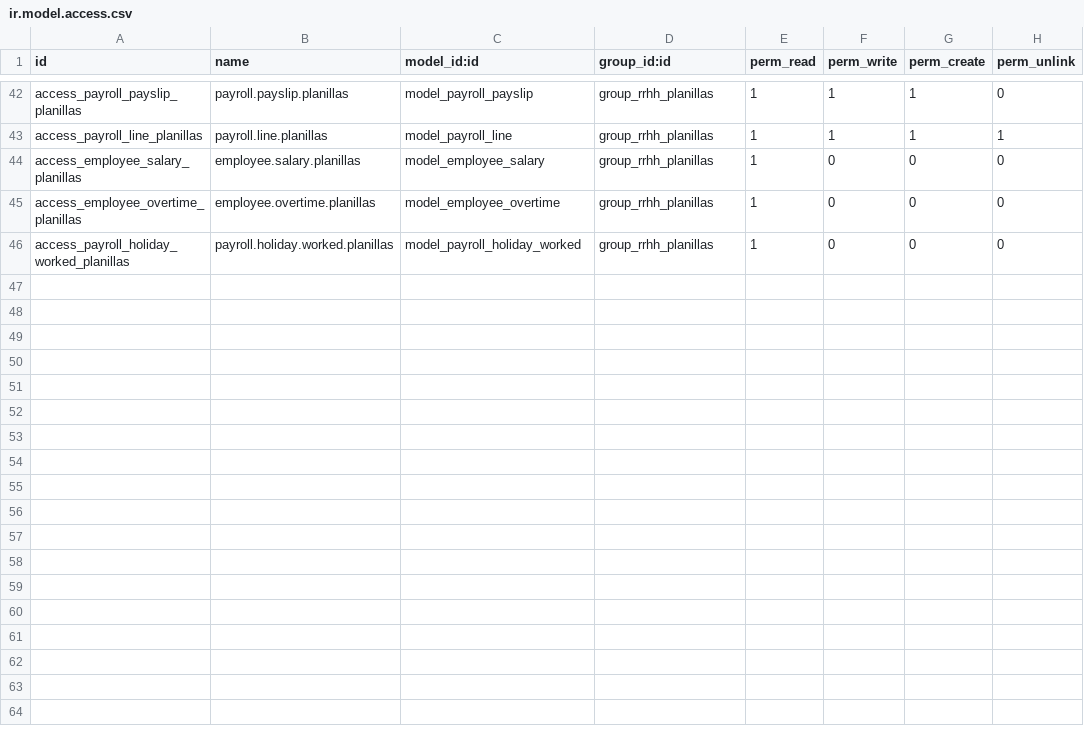
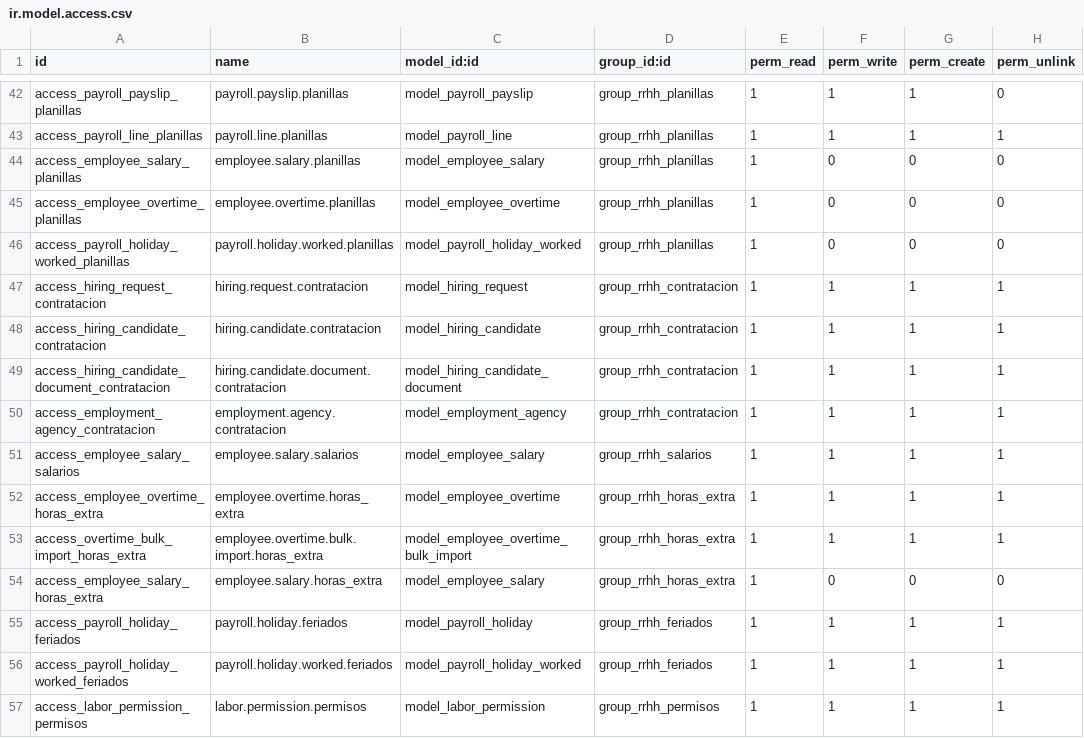
Before and after one commit to jtorres-grupoElectric/Odoo_dev, a CSV file: odoo_rrhh_custom/security/ir.model.access.csv, drawn as a sheet; only a part is shown, gaps mark what is left out; the diff names each change by its address in the sheet, - before the commit and + after, or states it on an @@ line.

```diff
--- a/odoo_rrhh_custom/security/ir.model.access.csv
+++ b/odoo_rrhh_custom/security/ir.model.access.csv
+row 47: access_hiring_request_contratacion | hiring.request.contratacion | model_hiring_request | group_rrhh_contratacion | 1 | 1 | 1 | 1
+row 48: access_hiring_candidate_contratacion | hiring.candidate.contratacion | model_hiring_candidate | group_rrhh_contratacion | 1 | 1 | 1 | 1
+row 49: access_hiring_candidate_document_contratacion | hiring.candidate.document.contratacion | model_hiring_candidate_document | group_rrhh_contratacion | 1 | 1 | 1 | 1
+row 50: access_employment_agency_contratacion | employment.agency.contratacion | model_employment_agency | group_rrhh_contratacion | 1 | 1 | 1 | 1
+row 51: access_employee_salary_salarios | employee.salary.salarios | model_employee_salary | group_rrhh_salarios | 1 | 1 | 1 | 1
+row 52: access_employee_overtime_horas_extra | employee.overtime.horas_extra | model_employee_overtime | group_rrhh_horas_extra | 1 | 1 | 1 | 1
+row 53: access_overtime_bulk_import_horas_extra | employee.overtime.bulk.import.horas_extra | model_employee_overtime_bulk_import | group_rrhh_horas_extra | 1 | 1 | 1 | 1
+row 54: access_employee_salary_horas_extra | employee.salary.horas_extra | model_employee_salary | group_rrhh_horas_extra | 1 | 0 | 0 | 0
+row 55: access_payroll_holiday_feriados | payroll.holiday.feriados | model_payroll_holiday | group_rrhh_feriados | 1 | 1 | 1 | 1
+row 56: access_payroll_holiday_worked_feriados | payroll.holiday.worked.feriados | model_payroll_holiday_worked | group_rrhh_feriados | 1 | 1 | 1 | 1
+row 57: access_labor_permission_permisos | labor.permission.permisos | model_labor_permission | group_rrhh_permisos | 1 | 1 | 1 | 1
```
Also changed, not shown: 7 other files.
